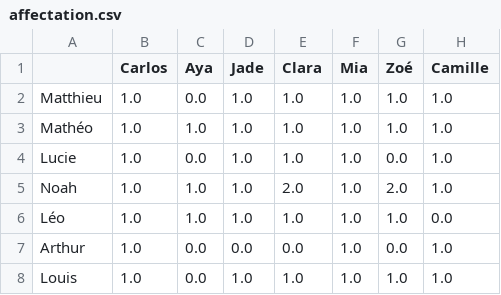
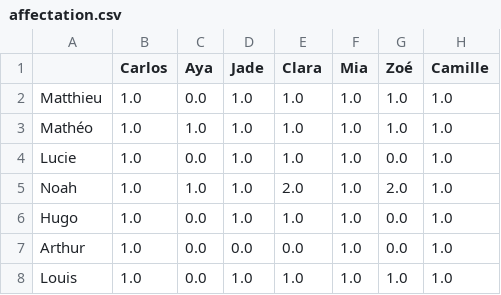
Before and after one commit to AubinCambier/D6, a CSV file: doc/affectation.csv, drawn as a sheet.

```diff
--- a/doc/affectation.csv
+++ b/doc/affectation.csv
@@ -5,3 +5,3 @@ Lucie;1.0;0.0;1.0;1.0;1.0;0.0;1.0
 Noah;1.0;1.0;1.0;2.0;1.0;2.0;1.0
-Léo;1.0;1.0;1.0;1.0;1.0;1.0;0.0
+Hugo;1.0;0.0;1.0;1.0;1.0;0.0;1.0
 Arthur;1.0;0.0;0.0;0.0;1.0;0.0;1.0
```
Also changed, not shown: 1 other file.
